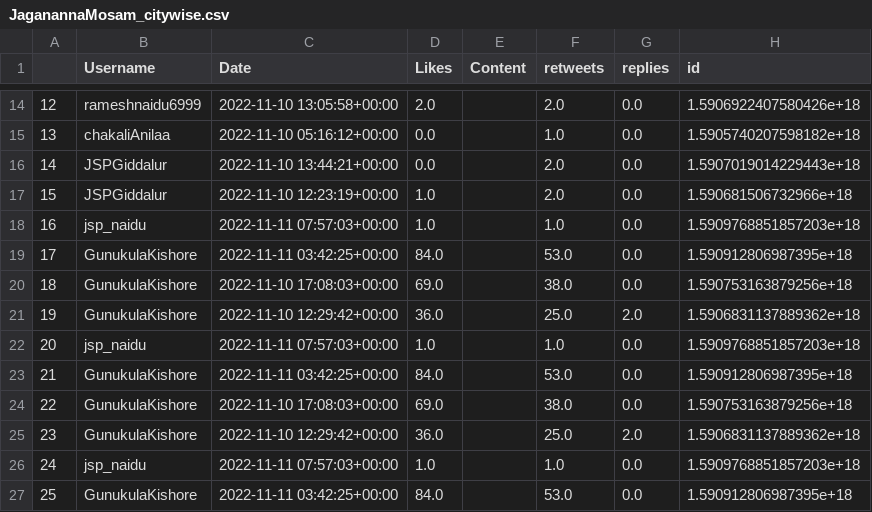
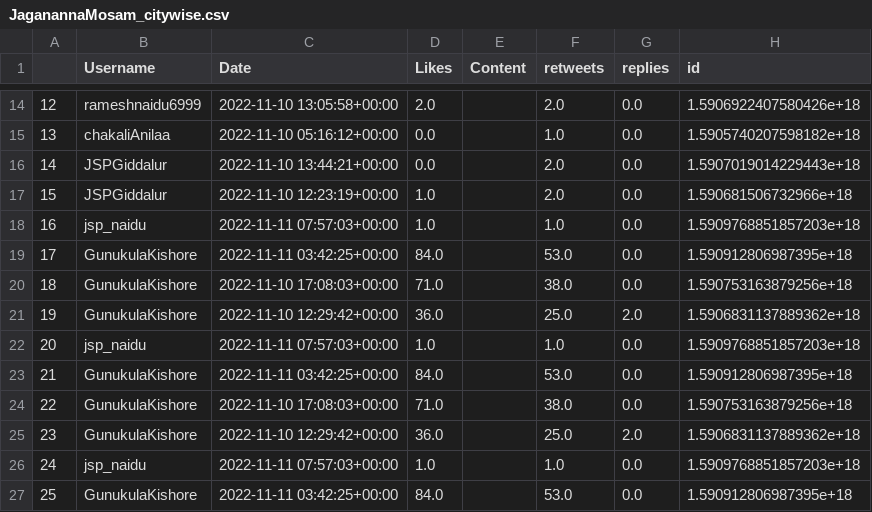
Before and after one commit to harishindl/jagnmsm, a CSV file: JaganannaMosam_citywise.csv, drawn as a sheet; only a part is shown, gaps mark what is left out; the diff covers the shown part only; the diff names each change by its address in the sheet, - before the commit and + after, or states it on an @@ line.

Commit message:
committing files

```diff
--- a/JaganannaMosam_citywise.csv
+++ b/JaganannaMosam_citywise.csv
-D20 (Likes): 69.0
+D20 (Likes): 71.0
-D24 (Likes): 69.0
+D24 (Likes): 71.0
```
Also changed, not shown: 87 edited cells elsewhere in this file.
